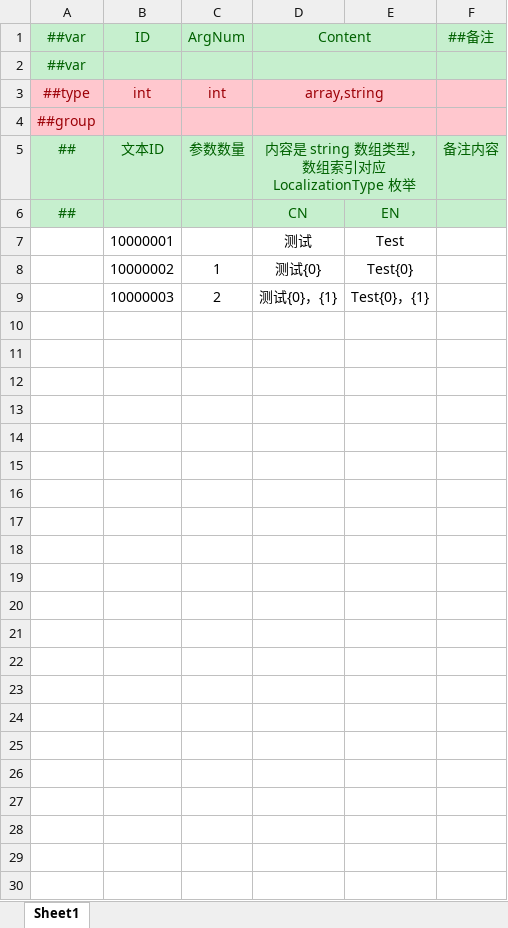
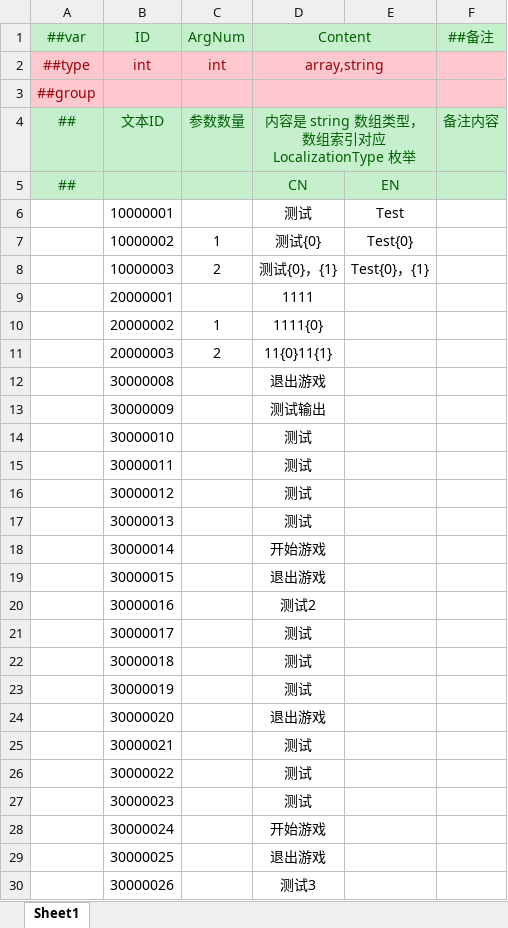
Before and after one commit to AzureBubble/DGame, an Excel workbook: GameConfig/Datas/文本配置表.xlsx, sheet Sheet1, drawn as a sheet; values as stored, in another font and other column widths than the file's, no borders; removed rows and columns are numbered as before the commit, all else as after; the diff names each change by its address in the sheet, - before the commit and + after, or states it on an @@ line.

```diff
--- a/GameConfig/Datas/文本配置表.xlsx (sheet Sheet1)
+++ b/GameConfig/Datas/文本配置表.xlsx (sheet Sheet1)
-row 2: ##var
+row 9:  | 20000001 |  | 1111
+row 10:  | 20000002 | 1 | 1111{0}
+row 11:  | 20000003 | 2 | 11{0}11{1}
+row 12:  | 30000008 |  | 退出游戏
+row 13:  | 30000009 |  | 测试输出
+row 14:  | 30000010 |  | 测试
+row 15:  | 30000011 |  | 测试
+row 16:  | 30000012 |  | 测试
+row 17:  | 30000013 |  | 测试
+row 18:  | 30000014 |  | 开始游戏
+row 19:  | 30000015 |  | 退出游戏
+row 20:  | 30000016 |  | 测试2
+row 21:  | 30000017 |  | 测试
+row 22:  | 30000018 |  | 测试
+row 23:  | 30000019 |  | 测试
+row 24:  | 30000020 |  | 退出游戏
+row 25:  | 30000021 |  | 测试
+row 26:  | 30000022 |  | 测试
+row 27:  | 30000023 |  | 测试
+row 28:  | 30000024 |  | 开始游戏
+row 29:  | 30000025 |  | 退出游戏
+row 30:  | 30000026 |  | 测试3
```
Also changed, not shown: GameConfig/Datas/GM配置表.xlsx, GameConfig/Datas/模型配置表.xlsx, 2 other files.
